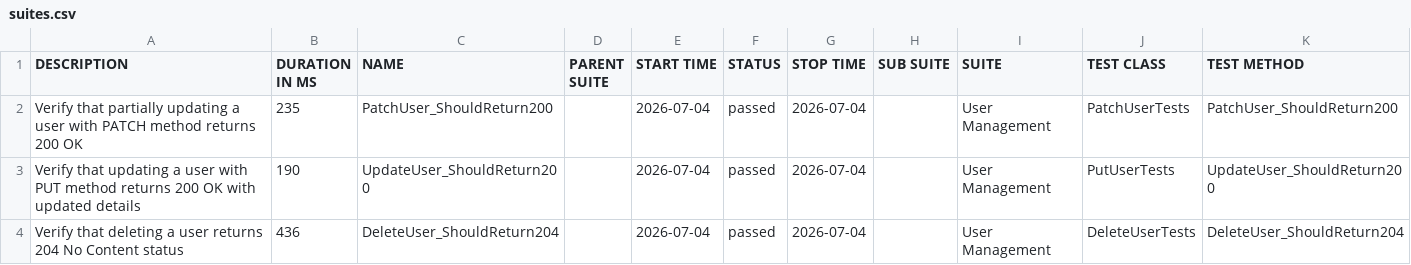
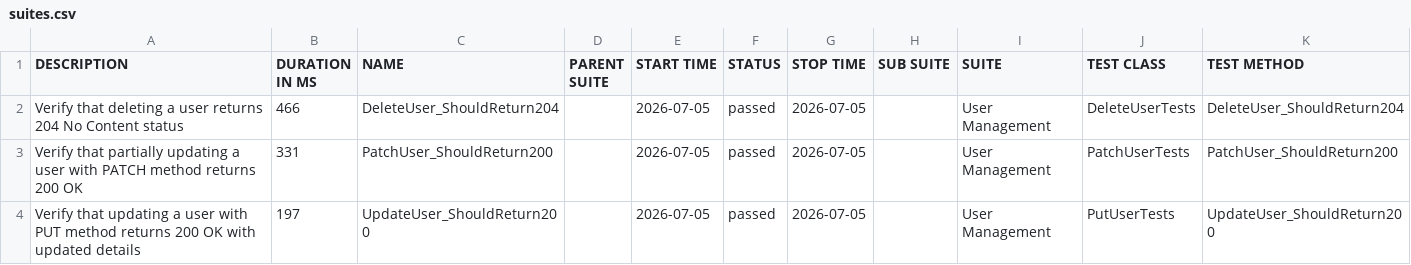
Before and after one commit to ITTVaidantGarg/Reqres-Api-GithubAction, a CSV file: regression/data/suites.csv, drawn as a sheet.

```diff
--- a/regression/data/suites.csv
+++ b/regression/data/suites.csv
@@ -1,4 +1,4 @@
 "DESCRIPTION","DURATION IN MS","NAME","PARENT SUITE","START TIME","STATUS","STOP TIME","SUB SUITE","SUITE","TEST CLASS","TEST METHOD"
-"Verify that partially updating a user with PATCH method returns 200 OK","235","PatchUser_ShouldReturn200","","2026-07-04","passed","2026-07-04","","User Management","PatchUserTests","PatchUser_ShouldReturn200"
-"Verify that updating a user with PUT method returns 200 OK with updated details","190","UpdateUser_ShouldReturn200","","2026-07-04","passed","2026-07-04","","User Management","PutUserTests","UpdateUser_ShouldReturn200"
-"Verify that deleting a user returns 204 No Content status","436","DeleteUser_ShouldReturn204","","2026-07-04","passed","2026-07-04","","User Management","DeleteUserTests","DeleteUser_ShouldReturn204"
+"Verify that deleting a user returns 204 No Content status","466","DeleteUser_ShouldReturn204","","2026-07-05","passed","2026-07-05","","User Management","DeleteUserTests","DeleteUser_ShouldReturn204"
+"Verify that partially updating a user with PATCH method returns 200 OK","331","PatchUser_ShouldReturn200","","2026-07-05","passed","2026-07-05","","User Management","PatchUserTests","PatchUser_ShouldReturn200"
+"Verify that updating a user with PUT method returns 200 OK with updated details","197","UpdateUser_ShouldReturn200","","2026-07-05","passed","2026-07-05","","User Management","PutUserTests","UpdateUser_ShouldReturn200"
```
Also changed, not shown: 25 other files.
